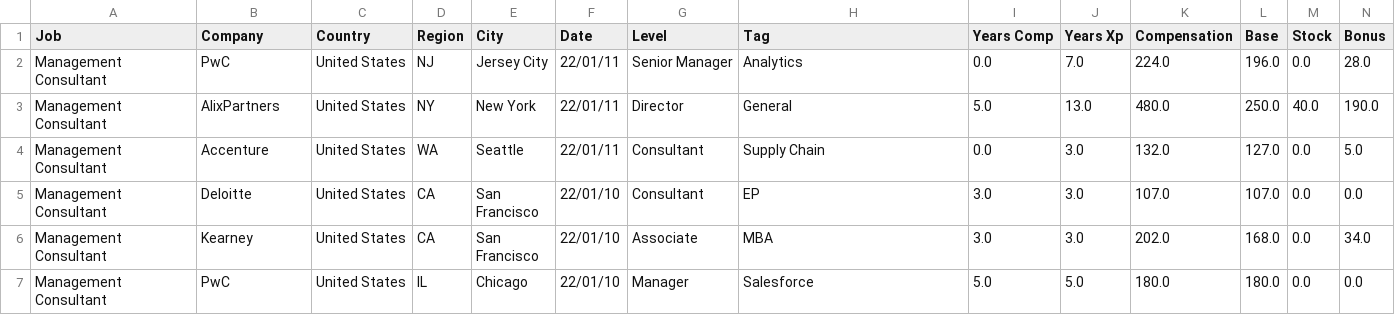
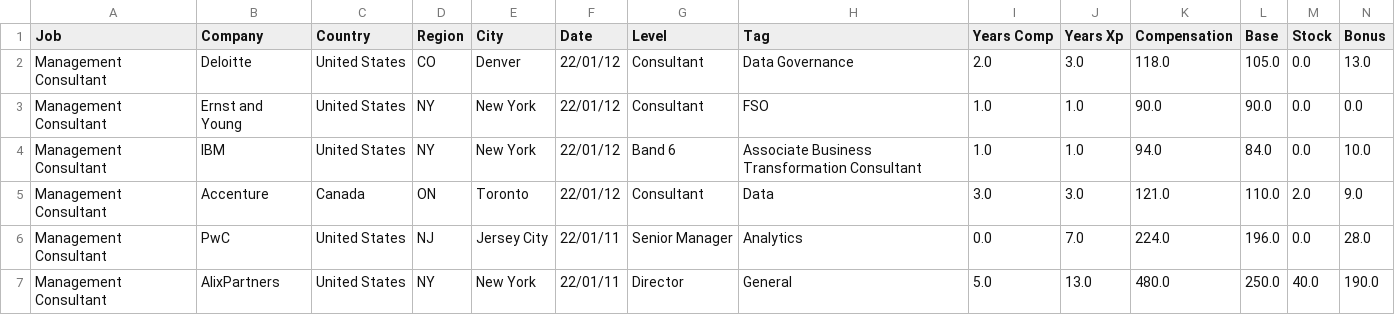
Before and after one commit to afruoy/scraper-levels.fyi, a CSV file: db/Management Consultant.csv, drawn as a sheet; only a part is shown; the shorter side is filled out with more unchanged rows; rows hold the shown columns only; the diff names each change by its address in the sheet, - before the commit and + after, or states it on an @@ line.

```diff
--- a/db/Management Consultant.csv
+++ b/db/Management Consultant.csv
+row 2: Management Consultant | Deloitte | United States | CO | Denver | 22/01/12 | Consultant | Data Governance | 2.0 | 3.0 | 118.0 | 105.0 | 0.0 | 13.0
+row 3: Management Consultant | Ernst and Young | United States | NY | New York | 22/01/12 | Consultant | FSO | 1.0 | 1.0 | 90.0 | 90.0 | 0.0 | 0.0
+row 4: Management Consultant | IBM | United States | NY | New York | 22/01/12 | Band 6 | Associate Business Transformation Consultant | 1.0 | 1.0 | 94.0 | 84.0 | 0.0 | 10.0
+row 5: Management Consultant | Accenture | Canada | ON | Toronto | 22/01/12 | Consultant | Data | 3.0 | 3.0 | 121.0 | 110.0 | 2.0 | 9.0
```
Also changed, not shown: db/Data Scientist.csv, db/Marketing.csv, 12 other files.
